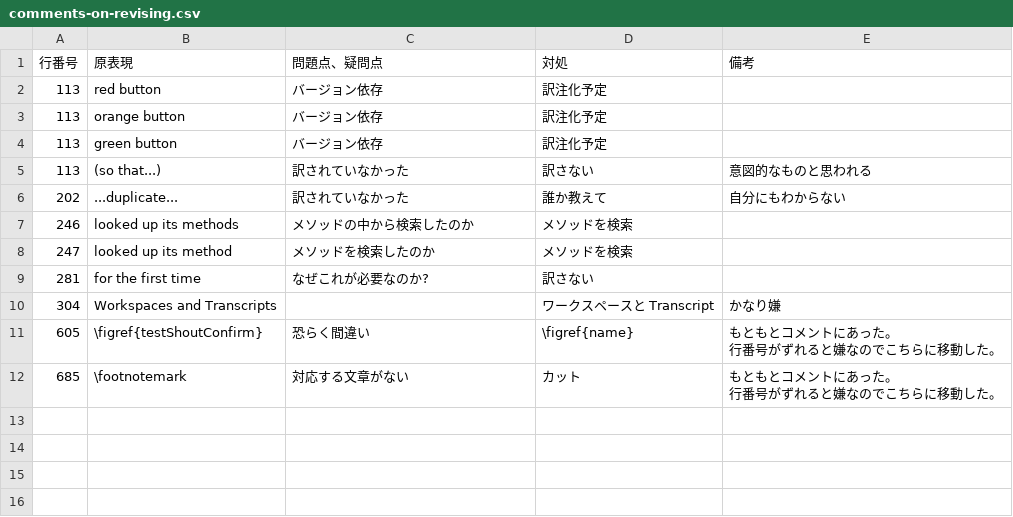
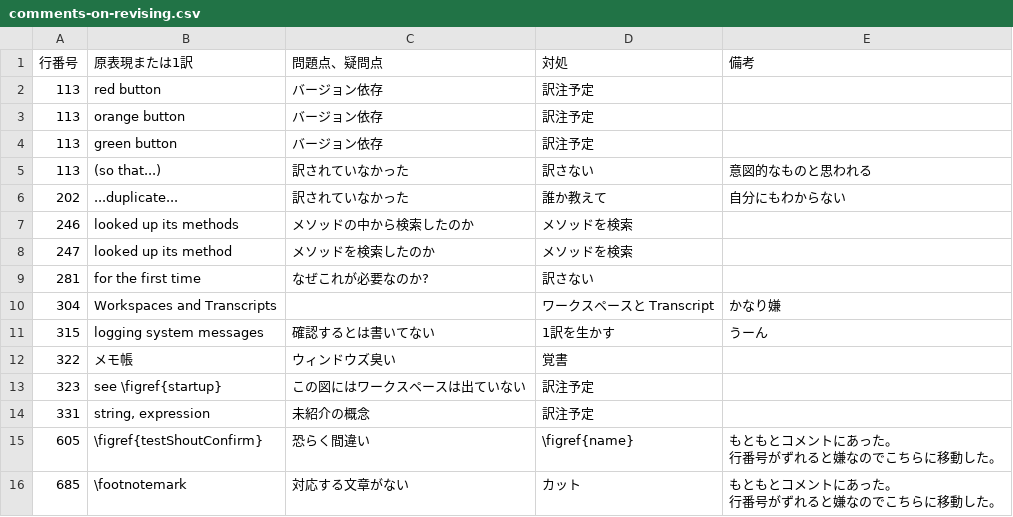
Before and after one commit to SquareBracketAssociates/PharoByExample-japanese, a CSV file: QuickTour/comments-on-revising.csv, drawn as a sheet.

Commit message:
QuickTour: 次回、379行目から。

```diff
--- a/QuickTour/comments-on-revising.csv
+++ b/QuickTour/comments-on-revising.csv
@@ -1,5 +1,5 @@
-"行番号","原表現","問題点、疑問点","対処","備考"
-113,"red button","バージョン依存","訳注化予定",
-113,"orange button","バージョン依存","訳注化予定",
-113,"green button","バージョン依存","訳注化予定",
+"行番号","原表現または1訳","問題点、疑問点","対処","備考"
+113,"red button","バージョン依存","訳注予定",
+113,"orange button","バージョン依存","訳注予定",
+113,"green button","バージョン依存","訳注予定",
 113,"(so that...)","訳されていなかった","訳さない","意図的なものと思われる"
@@ -10,2 +10,6 @@
 304,"Workspaces and Transcripts",,"ワークスペースと Transcript","かなり嫌"
+315,"logging system messages","確認するとは書いてない","1訳を生かす","うーん"
+322,"メモ帳","ウィンドウズ臭い","覚書",
+323,"see \figref{startup}","この図にはワークスペースは出ていない","訳注予定",
+331,"string, expression","未紹介の概念","訳注予定",
 605,"\figref{testShoutConfirm}","恐らく間違い","\figref{name}","もともとコメントにあった。
```
Also changed, not shown: 1 other file.
